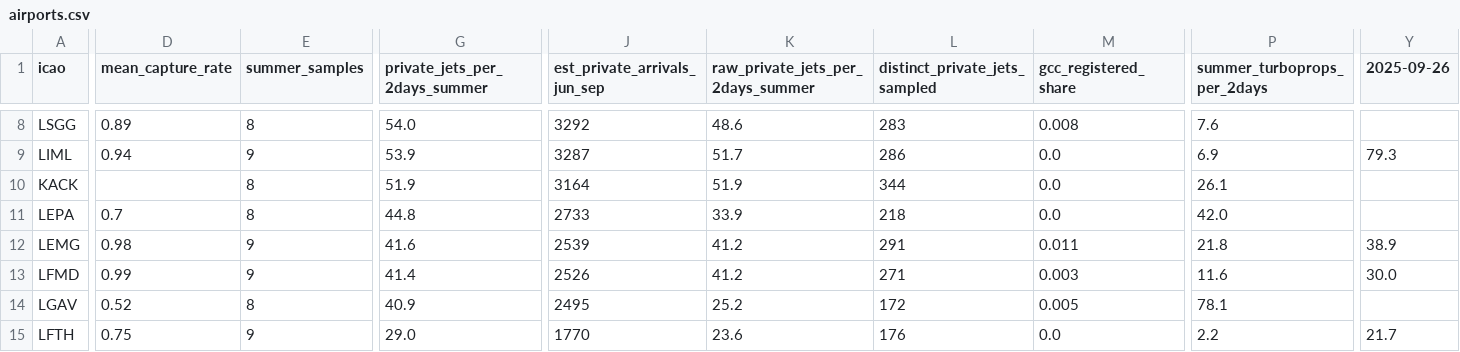
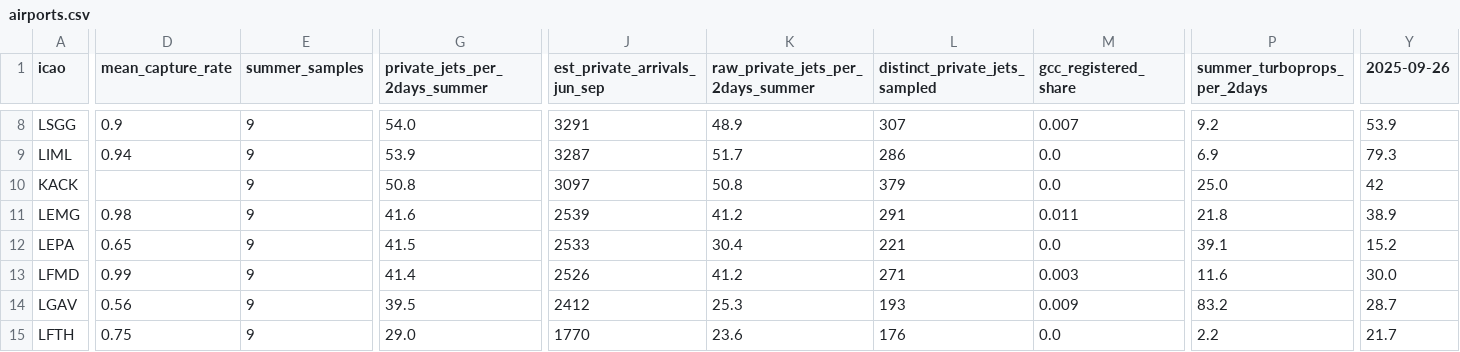
Before and after one commit to tiersky/dubaidecoder, a CSV file: tools/summer-jets/out/airports.csv, drawn as a sheet; only a part is shown, gaps mark what is left out; removed rows and columns are numbered as before the commit, all else as after; rows hold the shown columns only; the diff covers the shown part only; the diff names each change by its address in the sheet, - before the commit and + after, or states it on an @@ line.

```diff
--- a/tools/summer-jets/out/airports.csv
+++ b/tools/summer-jets/out/airports.csv
-D8 (mean_capture_rate): 0.89
+D8 (mean_capture_rate): 0.9
-E8 (summer_samples): 8
+E8 (summer_samples): 9
-J8 (est_private_arrivals_jun_sep): 3292
+J8 (est_private_arrivals_jun_sep): 3291
-K8: 48.6
+K8: 48.9
-L8 (distinct_private_jets_sampled): 283
+L8 (distinct_private_jets_sampled): 307
-M8 (gcc_registered_share): 0.008
+M8 (gcc_registered_share): 0.007
-P8 (summer_turboprops_per_2days): 7.6
+P8 (summer_turboprops_per_2days): 9.2
-Y8 (2025-09-26): (empty)
+Y8 (2025-09-26): 53.9
-E10 (summer_samples): 8
+E10 (summer_samples): 9
-G10 (private_jets_per_2days_summer): 51.9
+G10 (private_jets_per_2days_summer): 50.8
-J10 (est_private_arrivals_jun_sep): 3164
+J10 (est_private_arrivals_jun_sep): 3097
-K10: 51.9
+K10: 50.8
-L10 (distinct_private_jets_sampled): 344
+L10 (distinct_private_jets_sampled): 379
-P10 (summer_turboprops_per_2days): 26.1
+P10 (summer_turboprops_per_2days): 25.0
-Y10 (2025-09-26): (empty)
+Y10 (2025-09-26): 42
-row 11: LEPA | 0.7 | 8 | 44.8 | 2733 | 33.9 | 218 | 0.0 | 42.0
+row 12: LEPA | 0.65 | 9 | 41.5 | 2533 | 30.4 | 221 | 0.0 | 39.1 | 15.2
-D14 (mean_capture_rate): 0.52
+D14 (mean_capture_rate): 0.56
-E14 (summer_samples): 8
+E14 (summer_samples): 9
-G14 (private_jets_per_2days_summer): 40.9
+G14 (private_jets_per_2days_summer): 39.5
-J14 (est_private_arrivals_jun_sep): 2495
+J14 (est_private_arrivals_jun_sep): 2412
-K14: 25.2
+K14: 25.3
-L14 (distinct_private_jets_sampled): 172
+L14 (distinct_private_jets_sampled): 193
-M14 (gcc_registered_share): 0.005
+M14 (gcc_registered_share): 0.009
-P14 (summer_turboprops_per_2days): 78.1
+P14 (summer_turboprops_per_2days): 83.2
-Y14 (2025-09-26): (empty)
+Y14 (2025-09-26): 28.7
```
Also changed, not shown: 1 added row, 1 removed row and 56 edited cells elsewhere in this file, 2 other files.
